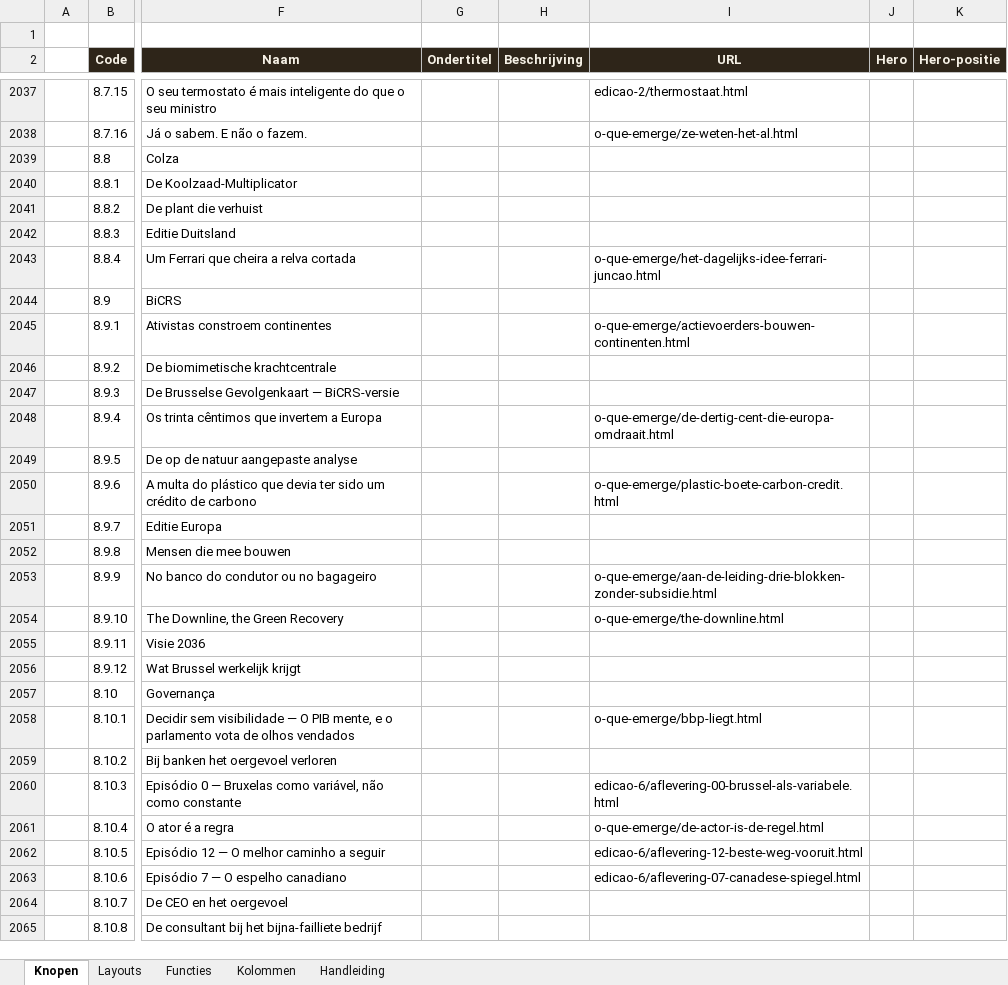
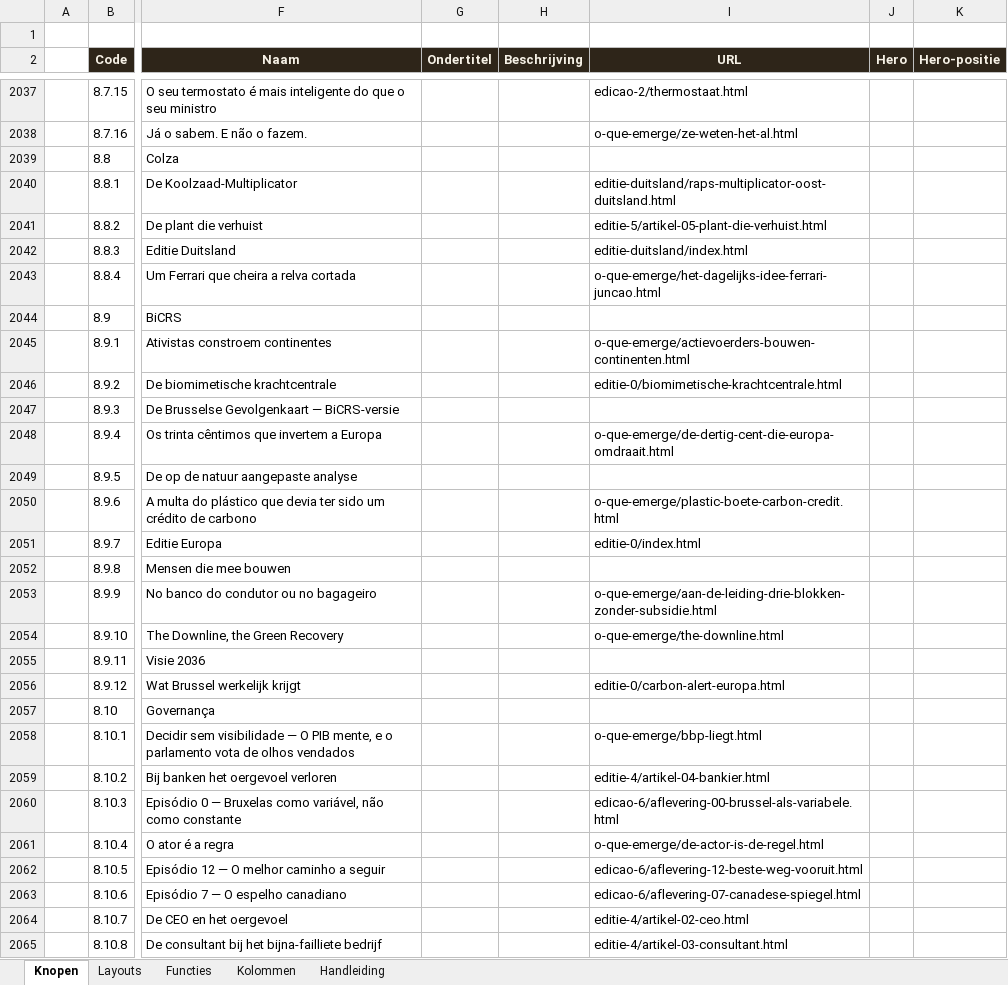
Before and after one commit to koosvanM/openvizier, an Excel workbook: nl/_data/vizier.xlsx, sheet Knopen, drawn as a sheet; only a part is shown, gaps mark what is left out; values as stored, in another font and other column widths than the file's, no borders; the diff covers the shown part only; the diff names each change by its address in the sheet, - before the commit and + after, or states it on an @@ line.

Commit message:
PT-menu: 73 URLs ingevuld

```diff
--- a/nl/_data/vizier.xlsx (sheet Knopen)
+++ b/nl/_data/vizier.xlsx (sheet Knopen)
-I2040 (URL): (empty)
+I2040 (URL): editie-duitsland/raps-multiplicator-oost-duitsland.html
-I2041 (URL): (empty)
+I2041 (URL): editie-5/artikel-05-plant-die-verhuist.html
-I2042 (URL): (empty)
+I2042 (URL): editie-duitsland/index.html
-I2046 (URL): (empty)
+I2046 (URL): editie-0/biomimetische-krachtcentrale.html
-I2051 (URL): (empty)
+I2051 (URL): editie-0/index.html
-I2056 (URL): (empty)
+I2056 (URL): editie-0/carbon-alert-europa.html
-I2059 (URL): (empty)
+I2059 (URL): editie-4/artikel-04-bankier.html
-I2064 (URL): (empty)
+I2064 (URL): editie-4/artikel-02-ceo.html
-I2065 (URL): (empty)
+I2065 (URL): editie-4/artikel-03-consultant.html
```
Also changed, not shown: 64 edited cells elsewhere in this sheet.
